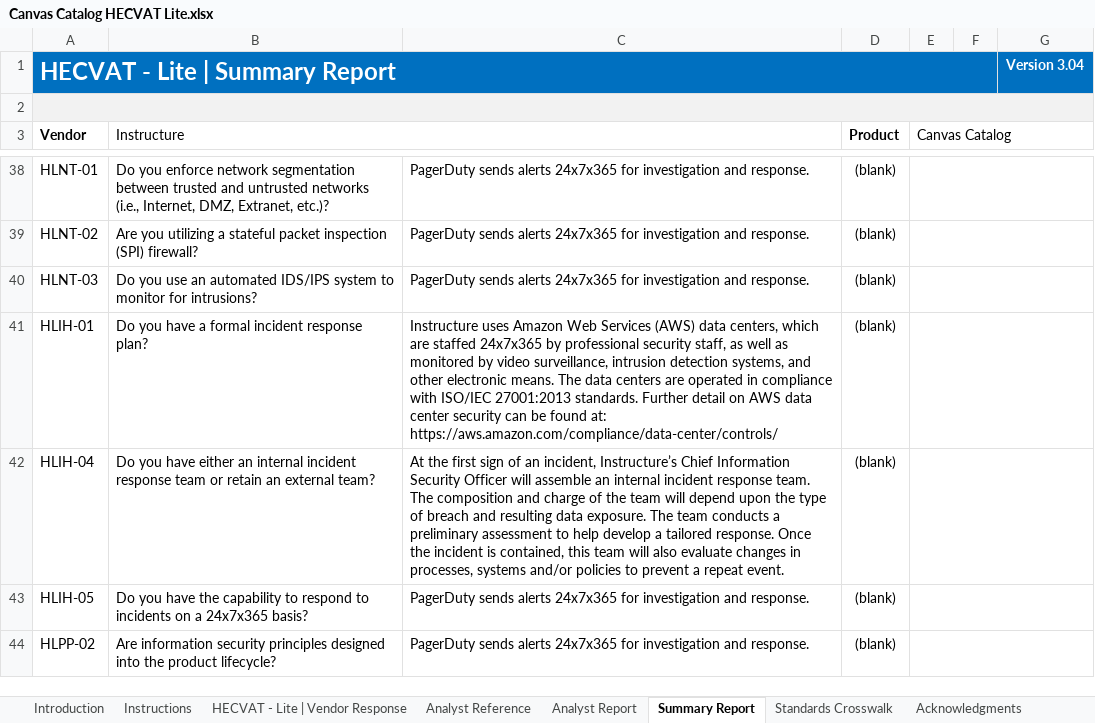
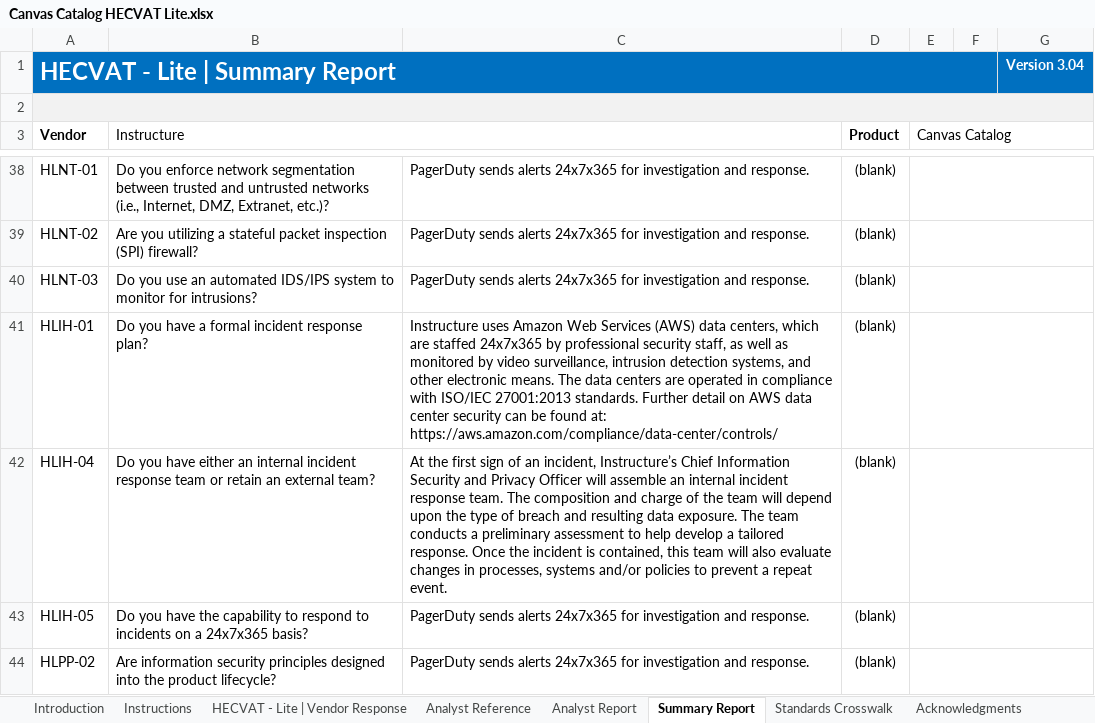
Before and after one commit to instructure/instructure-compliance-packages, an Excel workbook: Canvas Catalog/Canvas Catalog HECVAT Lite.xlsx, sheet Summary Report, drawn as a sheet; only a part is shown, gaps mark what is left out; values as stored, in another font and other column widths than the file's, no borders; charts and pictures and conditional formats not drawn; the diff names each change by its address in the sheet, - before the commit and + after, or states it on an @@ line.

```diff
--- a/Canvas Catalog/Canvas Catalog HECVAT Lite.xlsx (sheet Summary Report)
+++ b/Canvas Catalog/Canvas Catalog HECVAT Lite.xlsx (sheet Summary Report)
-C42: …Information Security Officer will…
+C42: …Information Security and Privacy Officer will…
```
Also changed, not shown: sheet Analyst Report, sheet HECVAT - Lite | Vendor Response.
